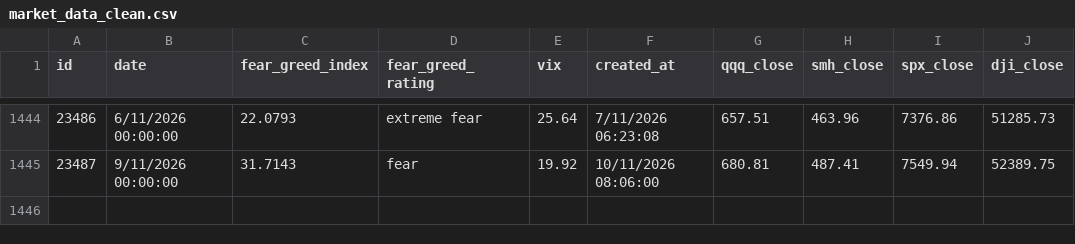
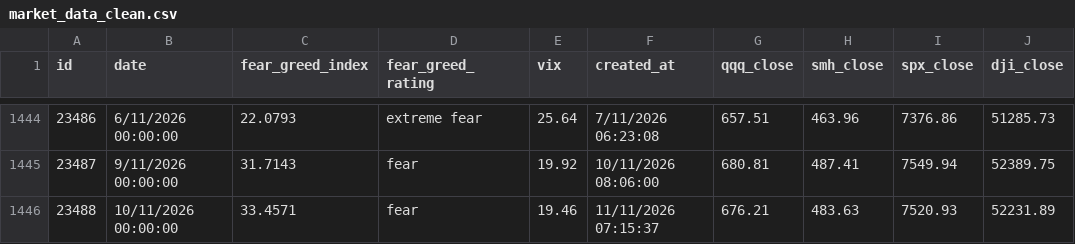
Before and after one commit to Yiting0210/panic-index-dashboard, a CSV file: data/market_data_clean.csv, drawn as a sheet; only a part is shown, gaps mark what is left out.

```diff
--- a/data/market_data_clean.csv
+++ b/data/market_data_clean.csv
@@ -1445 +1445,2 @@ id,date,fear_greed_index,fear_greed_rating,vix,created_at,qqq_close,smh_close,sp
 23487,9/11/2026 00:00:00,31.7143,fear,19.92,10/11/2026 08:06:00,680.81,487.41,7549.94,52389.75
+23488,10/11/2026 00:00:00,33.4571,fear,19.46,11/11/2026 07:15:37,676.21,483.63,7520.93,52231.89
```
